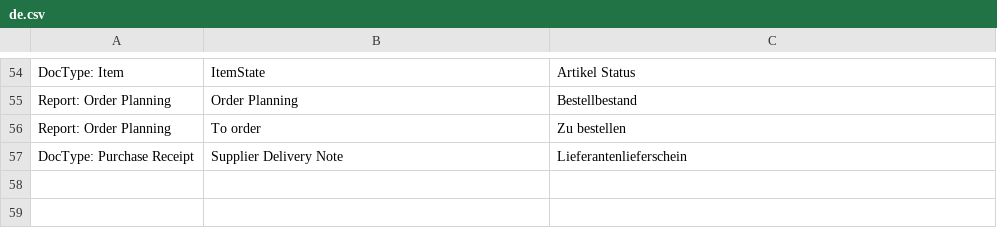
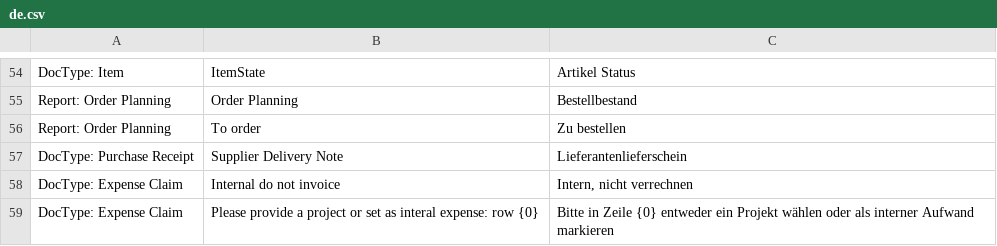
Before and after one commit to Innomat-Automation/erpnext-app, a CSV file: innomat/translations/de.csv, drawn as a sheet; only a part is shown, gaps mark what is left out.

Commit message:
expense claim customisation

```diff
--- a/innomat/translations/de.csv
+++ b/innomat/translations/de.csv
@@ -57 +57,3 @@ Report: Order Planning,To order,Zu bestellen
 DocType: Purchase Receipt,Supplier Delivery Note,Lieferantenlieferschein
+DocType: Expense Claim,"Internal do not invoice","Intern, nicht verrechnen"
+DocType: Expense Claim,"Please provide a project or set as interal expense: row {0}","Bitte in Zeile {0} entweder ein Projekt wählen oder als interner Aufwand markieren"
```
Also changed, not shown: 5 other files.
